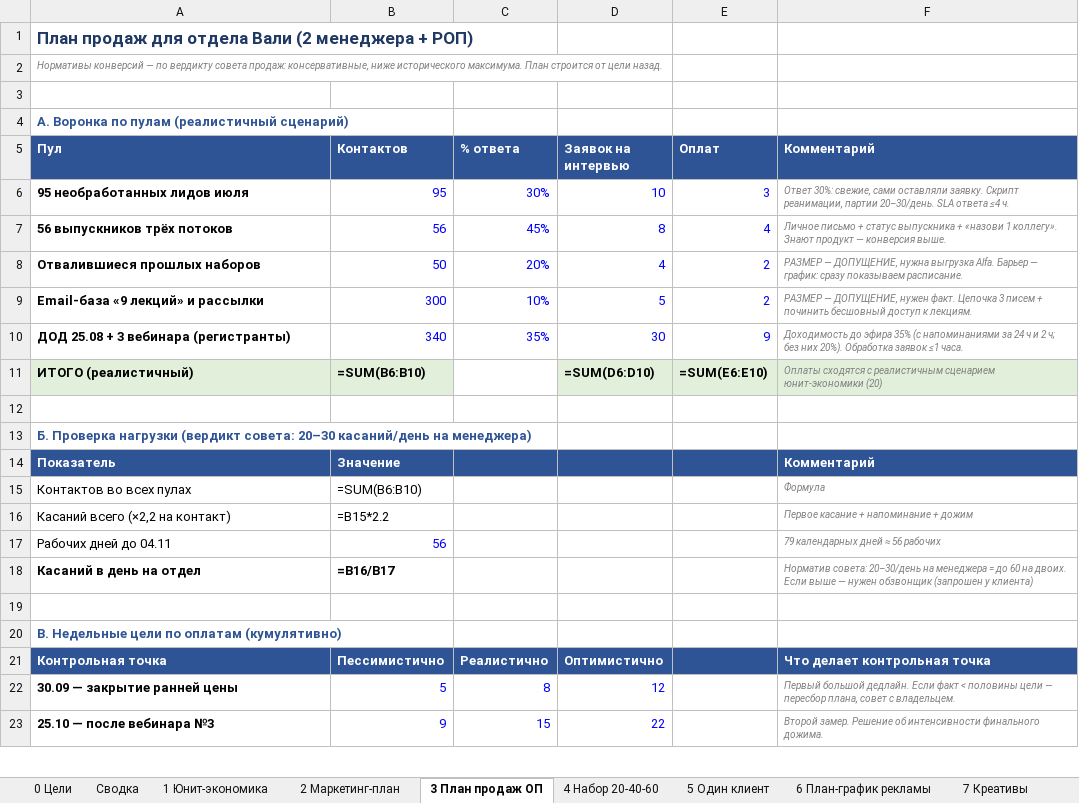
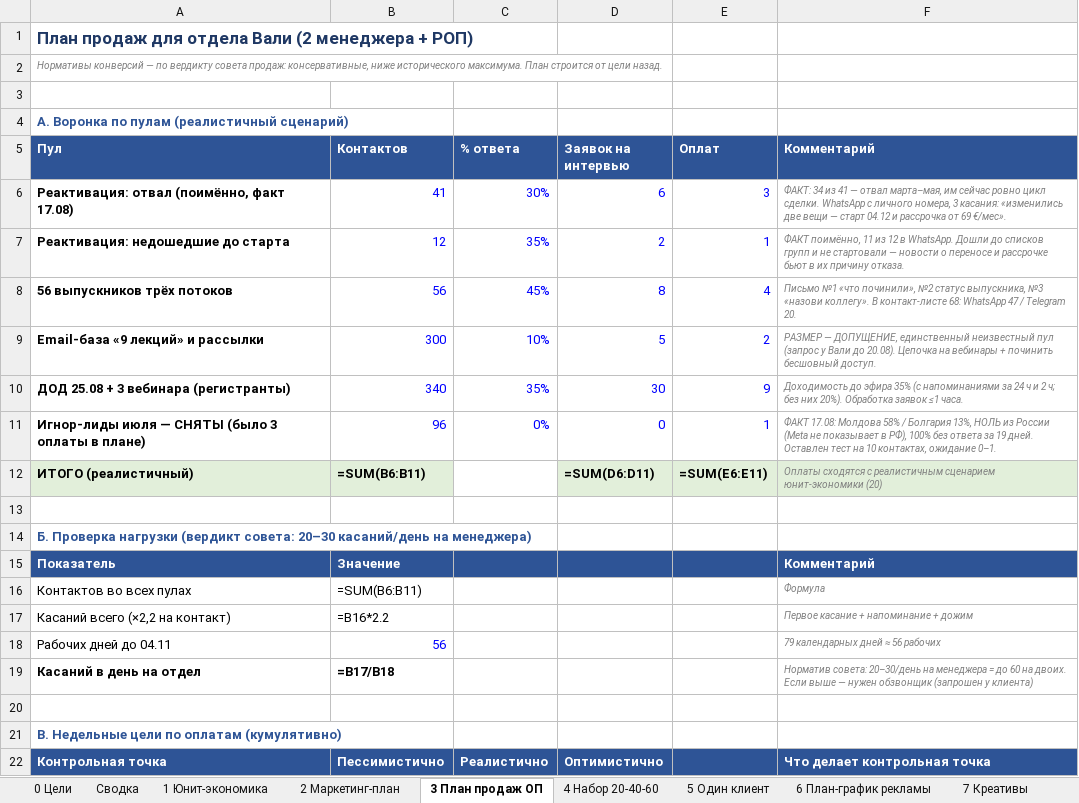
Before and after one commit to tinaassistants1-jpg/advertising_agency, an Excel workbook: docs/clients/ss-marketing-master.xlsx, sheet 3 План продаж ОП, drawn as a sheet; only a part is shown; the shorter side is filled out with more unchanged rows; values as stored, in another font and other column widths than the file's, no borders; formulas without a stored value are shown as written; removed rows and columns are numbered as before the commit, all else as after; the diff names each change by its address in the sheet, - before the commit and + after, or states it on an @@ line.

```diff
--- a/docs/clients/ss-marketing-master.xlsx (sheet 3 План продаж ОП)
+++ b/docs/clients/ss-marketing-master.xlsx (sheet 3 План продаж ОП)
-row 6: 95 необработанных лидов июля | 95 | 30% | 10 | 3 | Ответ 30%: свежие, сами оставляли заявку. Скрипт реанимации, партии 20–30/день. SLA ответа ≤4 ч.
+row 6: Реактивация: отвал (поимённо, факт 17.08) | 41 | 30% | 6 | 3 | ФАКТ: 34 из 41 — отвал марта–мая, им сейчас ровно цикл сделки. WhatsApp с личного номера, 3 касания: «изменились две вещи — старт 04.12 и рассрочка от 69 €/мес».
+row 7: Реактивация: недошедшие до старта | 12 | 35% | 2 | 1 | ФАКТ поимённо, 11 из 12 в WhatsApp. Дошли до списков групп и не стартовали — новости о переносе и рассрочке бьют в их причину отказа.
-F8 (Комментарий): Личное письмо + статус выпускника + «назови 1 коллегу». Знают продукт — конверсия выше.
+F8 (Комментарий): Письмо №1 «что починили», №2 статус выпускника, №3 «назови коллегу». В контакт-листе 68: WhatsApp 47 / Telegram 20.
-row 8: Отвалившиеся прошлых наборов | 50 | 20% | 4 | 2 | РАЗМЕР — ДОПУЩЕНИЕ, нужна выгрузка Alfa. Барьер — график: сразу показываем расписание.
-F9 (Комментарий): …— ДОПУЩЕНИЕ, нужен факт. Цепочка 3 писем + починить бесшовный доступ к лекциям.
+F9 (Комментарий): …— ДОПУЩЕНИЕ, единственный неизвестный пул (запрос у Вали до 20.08). Цепочка на вебинары + починить бесшовный доступ.
+row 11: Игнор-лиды июля — СНЯТЫ (было 3 оплаты в плане) | 96 | 0% | 0 | 1 | ФАКТ 17.08: Молдова 58% / Болгария 13%, НОЛЬ из России (Meta не показывает в РФ), 100% без ответа за 19 дней. Оставлен тест на 10 контактах, ожидание 0–1.
-B12 (Контактов): =SUM(B6:B10)
+B12 (Контактов): =SUM(B6:B11)
-D12 (Заявок на интервью): =SUM(D6:D10)
+D12 (Заявок на интервью): =SUM(D6:D11)
-E12 (Оплат): =SUM(E6:E10)
+E12 (Оплат): =SUM(E6:E11)
-B16 (Контактов): =SUM(B6:B10)
+B16 (Контактов): =SUM(B6:B11)
-B17 (Контактов): =B15*2.2
+B17 (Контактов): =B16*2.2
-B19 (Контактов): =B16/B17
+B19 (Контактов): =B17/B18
```
Also changed, not shown: sheet 2 Маркетинг-план, 2 other files.
